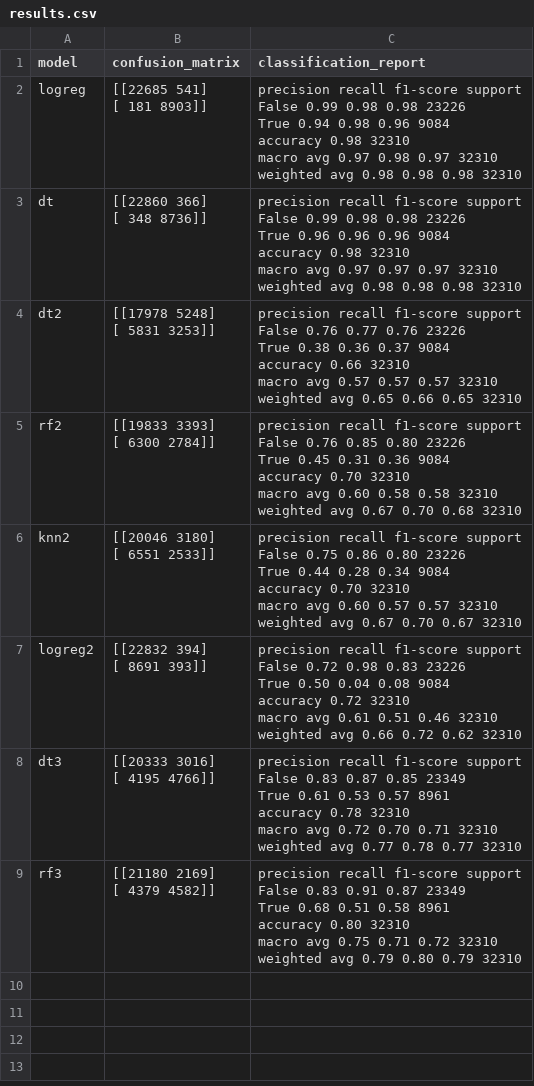
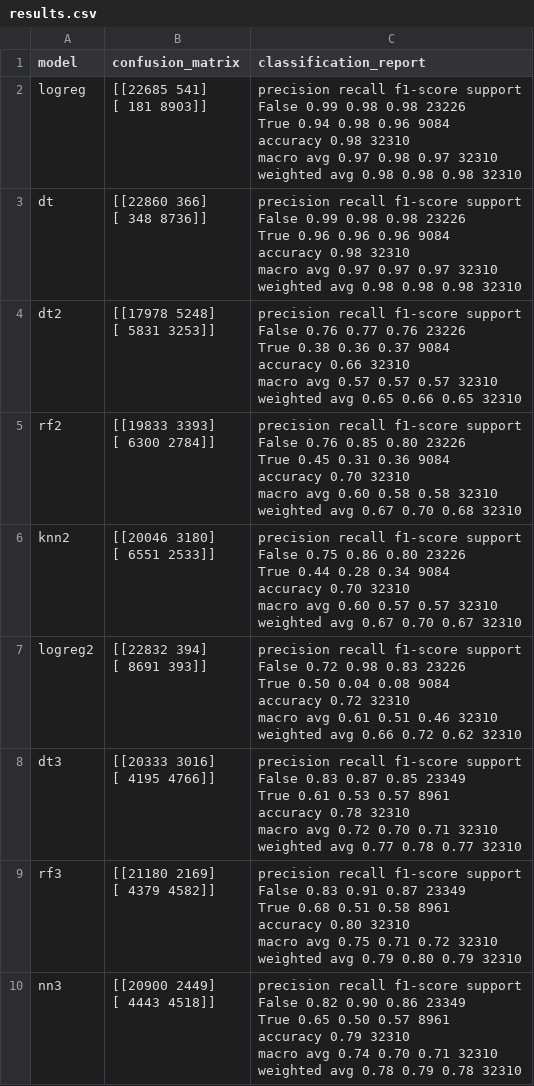
Before and after one commit to irenedovichi/DM-project, a CSV file: TASK 3/results.csv, drawn as a sheet.

Commit message:
results nn

```diff
--- a/TASK 3/results.csv
+++ b/TASK 3/results.csv
@@ -81 +81,11 @@ weighted avg       0.79      0.80      0.79     32310
 "
+nn3,"[[20900  2449]
+ [ 4443  4518]]","              precision    recall  f1-score   support
+
+       False       0.82      0.90      0.86     23349
+        True       0.65      0.50      0.57      8961
+
+    accuracy                           0.79     32310
+   macro avg       0.74      0.70      0.71     32310
+weighted avg       0.78      0.79      0.78     32310
+"
```
Also changed, not shown: 1 other file.
